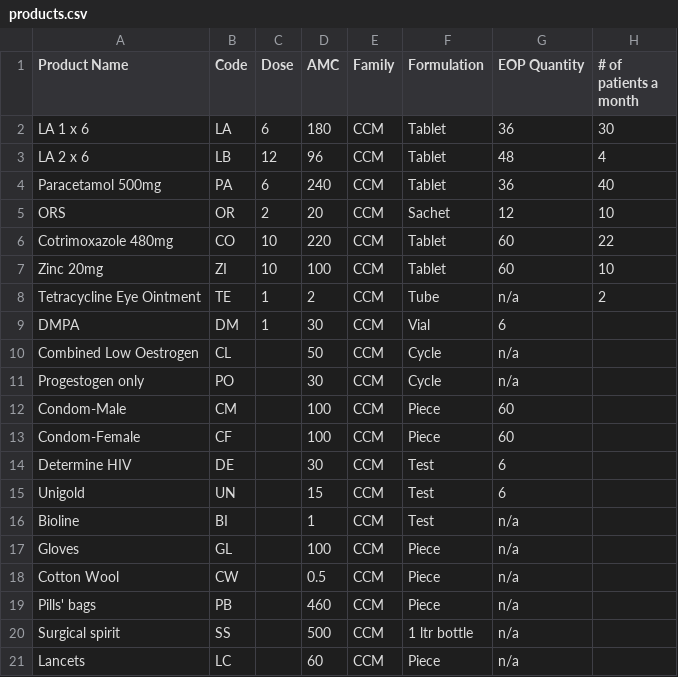
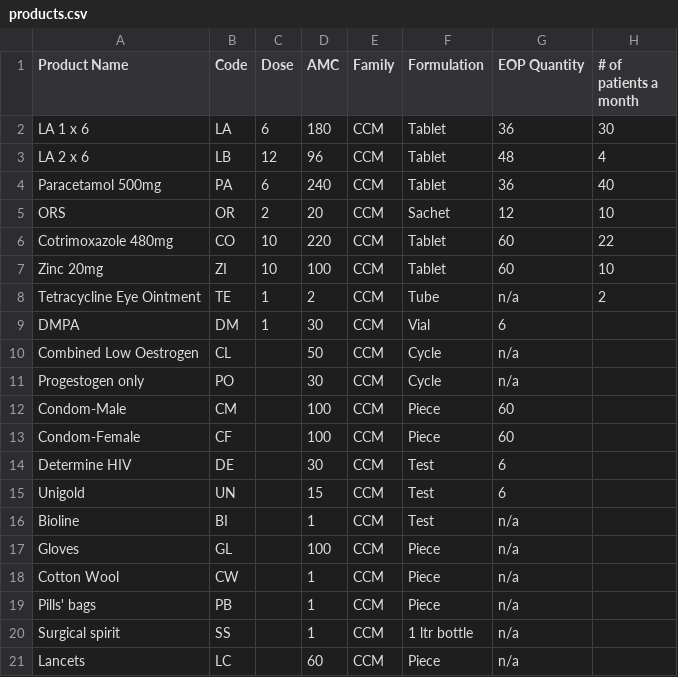
Before and after one commit to dimagi/logistics, a CSV file: static/malawi/products.csv, drawn as a sheet.

Commit message:
Fix AMCs in products

```diff
--- a/static/malawi/products.csv
+++ b/static/malawi/products.csv
@@ -17,5 +17,5 @@ Bioline,BI,,1,CCM,Test,n/a,
 Gloves,GL,,100,CCM,Piece,n/a,
-Cotton Wool,CW,,0.5,CCM,Piece,n/a,
-Pills' bags,PB,,460,CCM,Piece,n/a,
-Surgical spirit,SS,,500,CCM,1 ltr bottle,n/a,
+Cotton Wool,CW,,1,CCM,Piece,n/a,
+Pills' bags,PB,,1,CCM,Piece,n/a,
+Surgical spirit,SS,,1,CCM,1 ltr bottle,n/a,
 Lancets,LC,,60,CCM,Piece,n/a,
```
